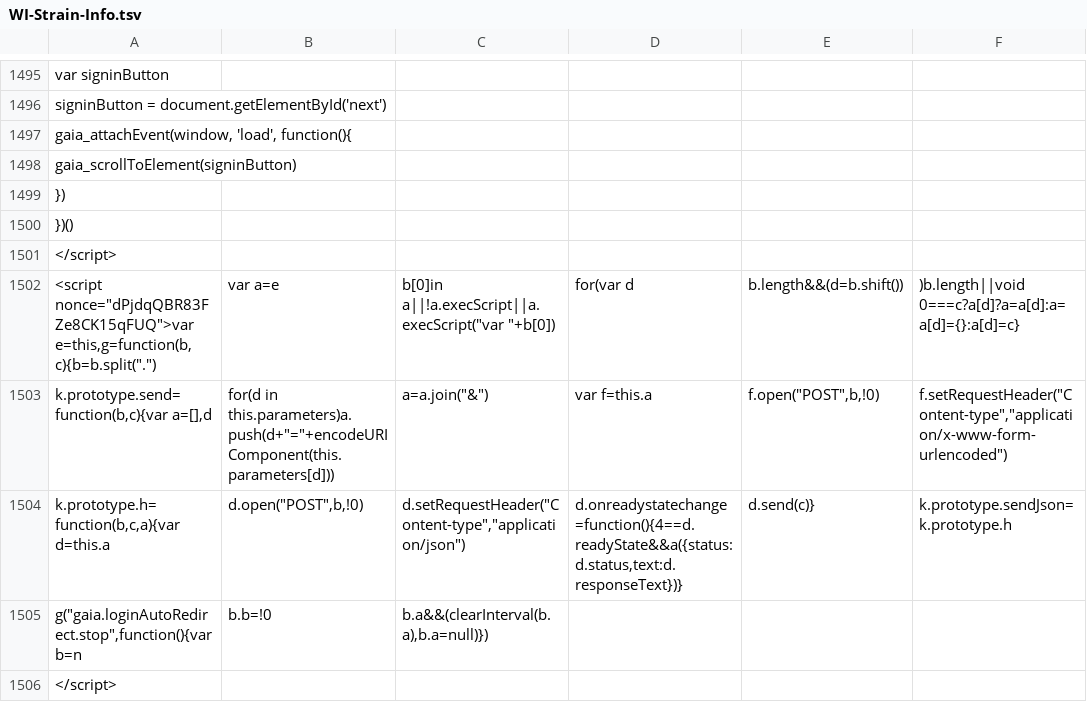
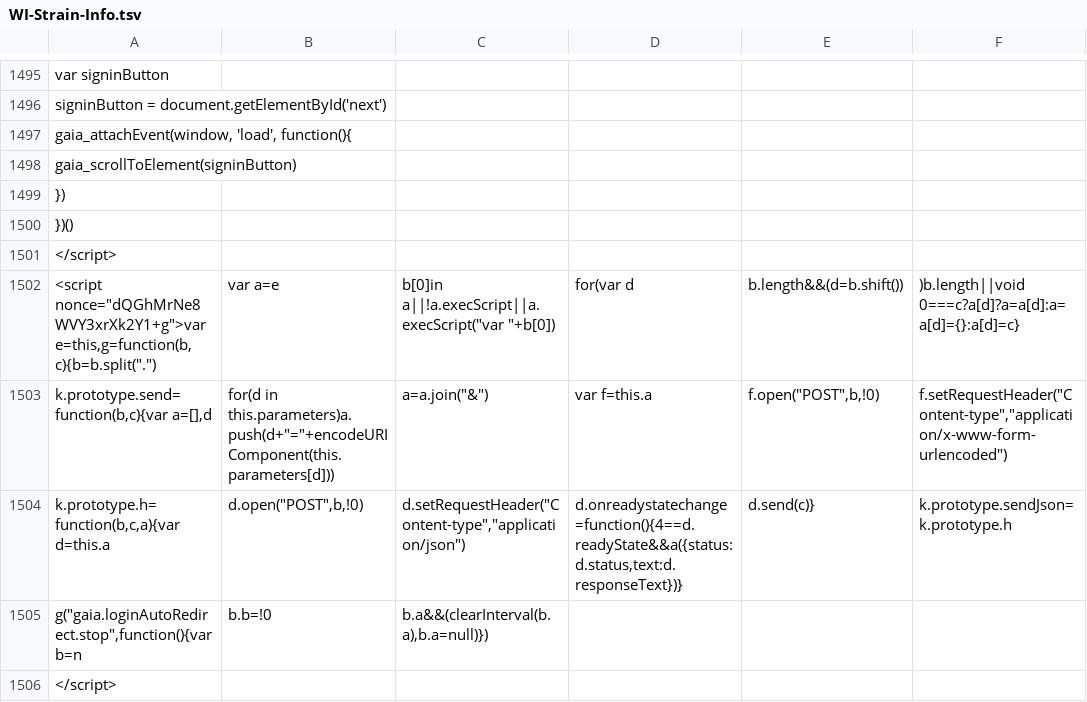
Before and after one commit to AndersenLab/WI-Strain-Info, a TSV file: WI-Strain-Info.tsv, drawn as a sheet; only a part is shown, gaps mark what is left out; the diff covers the shown part only; the diff names each change by its address in the sheet, - before the commit and + after, or states it on an @@ line.

```diff
--- a/WI-Strain-Info.tsv
+++ b/WI-Strain-Info.tsv
-A1502: <script nonce="dPjdqQBR83FZe8CK15qFUQ">var e=this,g=function(b,c){b=b.split(".")
+A1502: <script nonce="dQGhMrNe8WVY3xrXk2Y1+g">var e=this,g=function(b,c){b=b.split(".")
```
Also changed, not shown: 11 edited cells elsewhere in this file.
